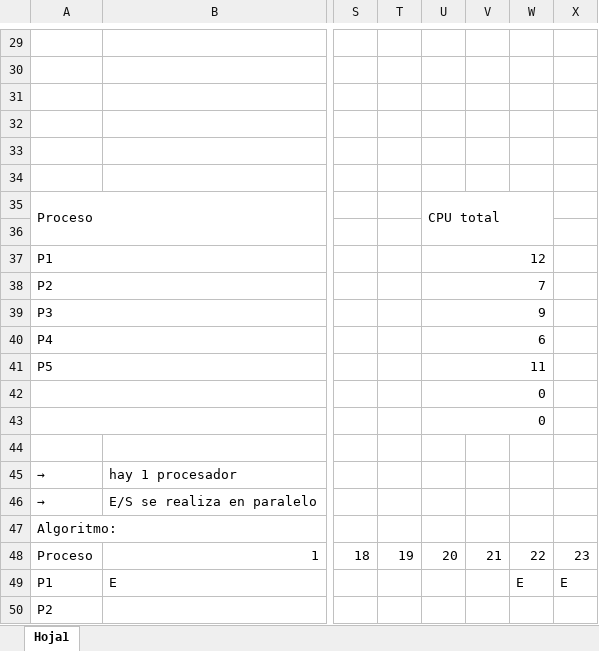
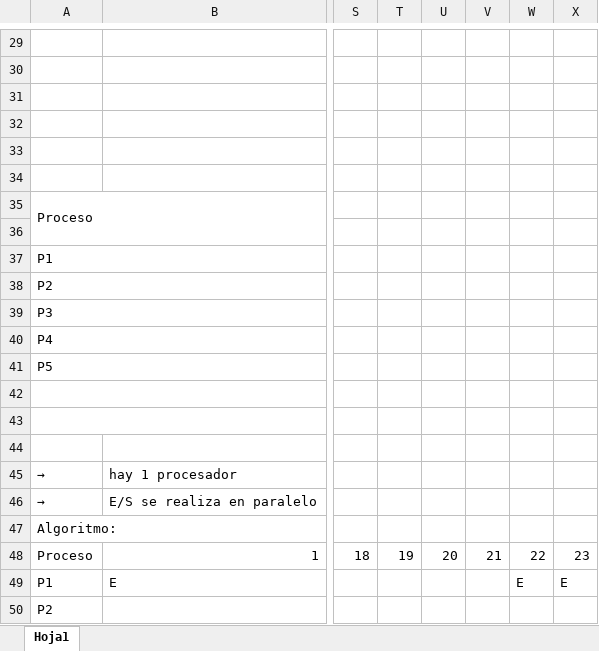
Before and after one commit to JuanGutierrez43/RepoUNLa, an Excel workbook: Introducción a los Sistemas Operativos/Guías de Estudio/IaSO-Guia-de-Trabajos-Practicos Ejericico 3.xlsx, sheet Hoja1, drawn as a sheet; only a part is shown, gaps mark what is left out; values as stored, in another font and other column widths than the file's, no cell formats; removed rows and columns are numbered as before the commit, all else as after; the diff covers the shown part only; the diff names each change by its address in the sheet, - before the commit and + after, or states it on an @@ line.

```diff
--- a/Introducción a los Sistemas Operativos/Guías de Estudio/IaSO-Guia-de-Trabajos-Practicos Ejericico 3.xlsx (sheet Hoja1)
+++ b/Introducción a los Sistemas Operativos/Guías de Estudio/IaSO-Guia-de-Trabajos-Practicos Ejericico 3.xlsx (sheet Hoja1)
-U35: CPU total
+U35: (empty)
-U35:W36 merged
-U37: 12
+U37: (empty)
-U37:W37 merged
-U38: 7
+U38: (empty)
-U38:W38 merged
-U39: 9
+U39: (empty)
-U39:W39 merged
-U40: 6
+U40: (empty)
-U40:W40 merged
-U41: 11
+U41: (empty)
-U41:W41 merged
-U42:U43: 0
+U42:U43: (empty)
-U42:W42 merged
-U43:W43 merged
```
Also changed, not shown: 101 added rows, 3 removed rows and 32 edited cells elsewhere in this sheet, cell formats, 5 other files.
